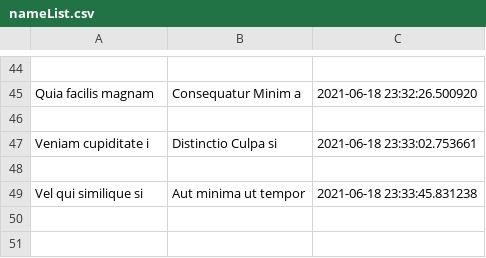
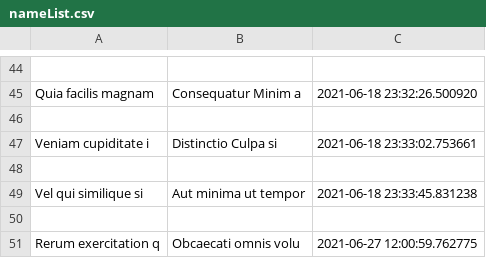
Before and after one commit to Lucifergene/Prism_WashingMachine, a CSV file: nameList.csv, drawn as a sheet; only a part is shown, gaps mark what is left out; the diff names each change by its address in the sheet, - before the commit and + after, or states it on an @@ line.

```diff
--- a/nameList.csv
+++ b/nameList.csv
+row 50: (empty)
+row 51: Rerum exercitation q | Obcaecati omnis volu | 2021-06-27 12:00:59.762775
```
Also changed, not shown: 4 other files.
